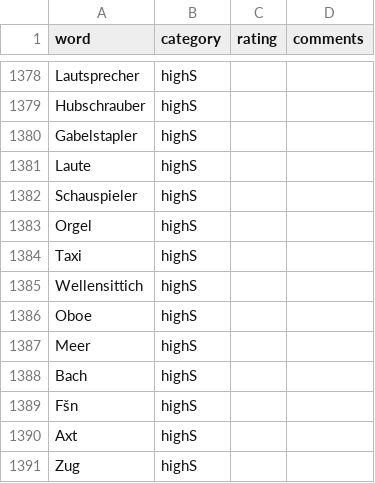
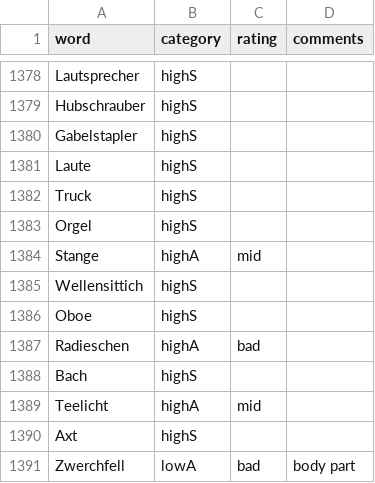
Before and after one commit to andreabruera/german_avocado, a TSV file: localizer_bad.tsv, drawn as a sheet; only a part is shown, gaps mark what is left out.

```diff
--- a/localizer_bad.tsv
+++ b/localizer_bad.tsv
@@ -1381,11 +1381,11 @@ Gabelstapler	highS
 Laute	highS		
-Schauspieler	highS		
+Truck	highS		
 Orgel	highS		
-Taxi	highS		
+Stange	highA	mid	
 Wellensittich	highS		
 Oboe	highS		
-Meer	highS		
+Radieschen	highA	bad	
 Bach	highS		
-Fšn	highS		
+Teelicht	highA	mid	
 Axt	highS		
-Zug	highS		
+Zwerchfell	lowA	bad	body part
```
Also changed, not shown: txt_results/localizer/1000/localizer_words_1000.tsv, txt_results/localizer/1000/pairwise_comparisons_localizer_1000.tsv, 18 other files.
